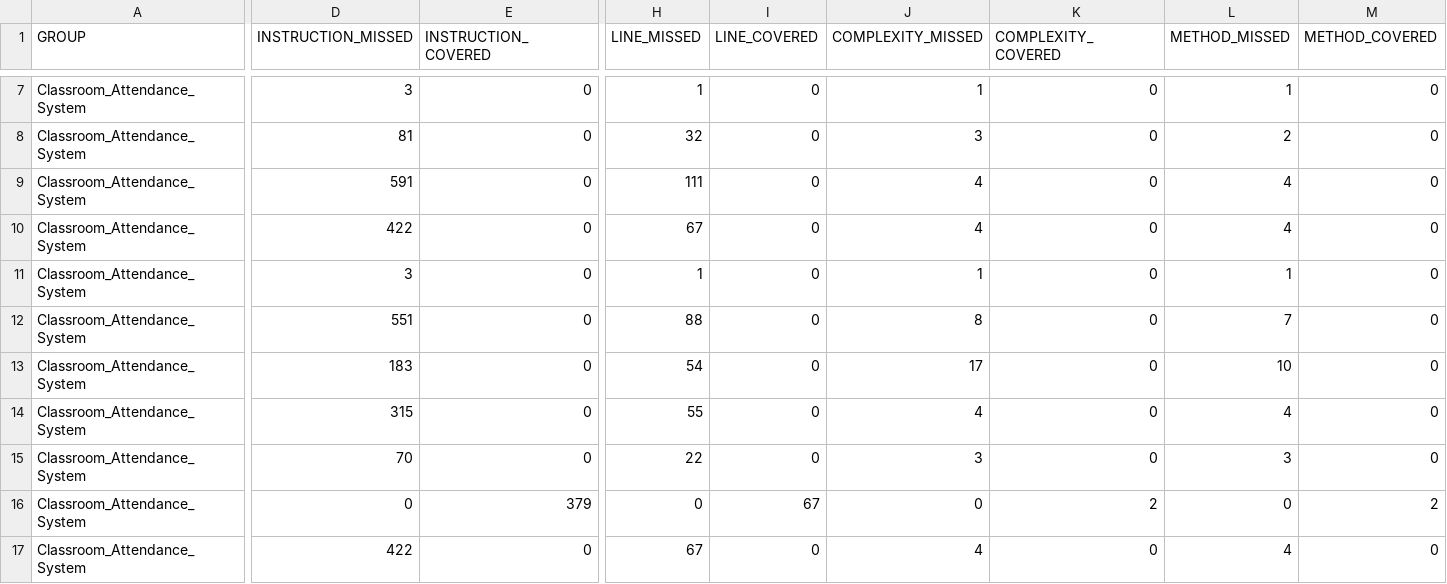
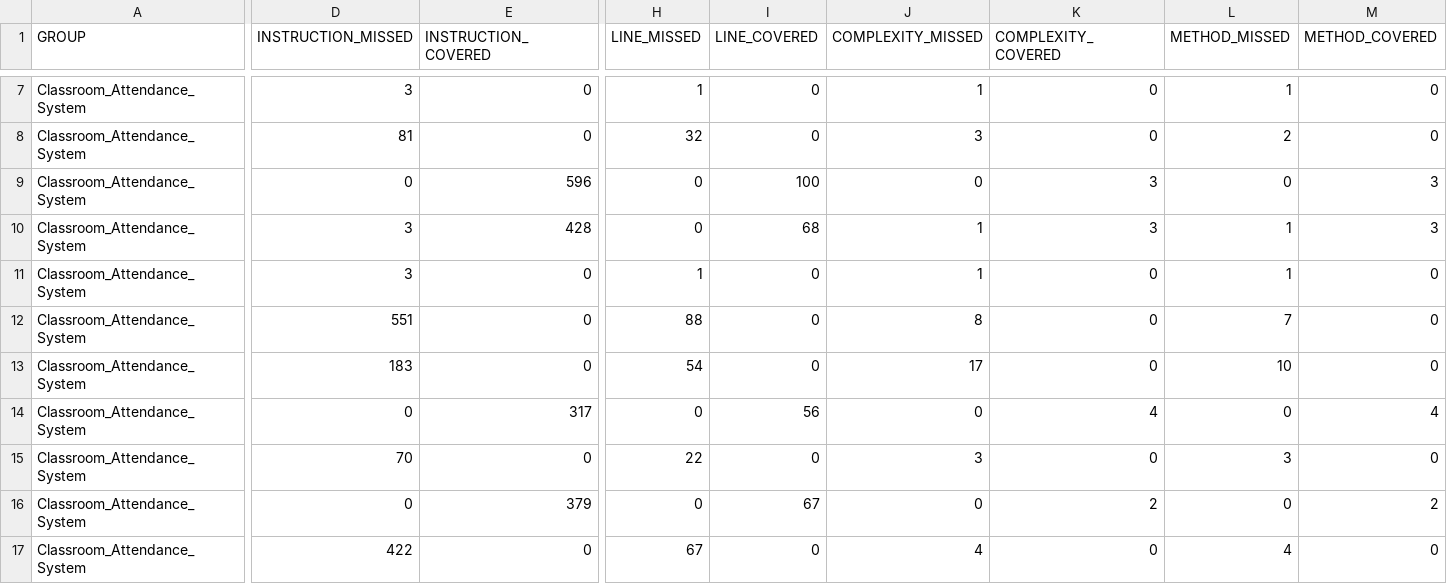
Before and after one commit to Andrei1033/-Ohjelmistotuotantoprojekti-1-TX00EY27-3012, a CSV file: Classroom_Attendance_System/target/site/jacoco/jacoco.csv, drawn as a sheet; only a part is shown, gaps mark what is left out; the diff names each change by its address in the sheet, - before the commit and + after, or states it on an @@ line.

Commit message:
lisäty tietokanta skrypteja tehty Login, StudentStartPage, StudentAttendanceTracking sivut ja testit

```diff
--- a/Classroom_Attendance_System/target/site/jacoco/jacoco.csv
+++ b/Classroom_Attendance_System/target/site/jacoco/jacoco.csv
-D9 (INSTRUCTION_MISSED): 591
+D9 (INSTRUCTION_MISSED): 0
-E9 (INSTRUCTION_COVERED): 0
+E9 (INSTRUCTION_COVERED): 596
-H9 (LINE_MISSED): 111
+H9 (LINE_MISSED): 0
-I9 (LINE_COVERED): 0
+I9 (LINE_COVERED): 100
-J9 (COMPLEXITY_MISSED): 4
+J9 (COMPLEXITY_MISSED): 0
-K9:K10 (COMPLEXITY_COVERED): 0
+K9:K10 (COMPLEXITY_COVERED): 3
-L9 (METHOD_MISSED): 4
+L9 (METHOD_MISSED): 0
-M9:M10 (METHOD_COVERED): 0
+M9:M10 (METHOD_COVERED): 3
-D10 (INSTRUCTION_MISSED): 422
+D10 (INSTRUCTION_MISSED): 3
-E10 (INSTRUCTION_COVERED): 0
+E10 (INSTRUCTION_COVERED): 428
-H10 (LINE_MISSED): 67
+H10 (LINE_MISSED): 0
-I10 (LINE_COVERED): 0
+I10 (LINE_COVERED): 68
-J10 (COMPLEXITY_MISSED): 4
+J10 (COMPLEXITY_MISSED): 1
-L10 (METHOD_MISSED): 4
+L10 (METHOD_MISSED): 1
-D14 (INSTRUCTION_MISSED): 315
+D14 (INSTRUCTION_MISSED): 0
-E14 (INSTRUCTION_COVERED): 0
+E14 (INSTRUCTION_COVERED): 317
-H14 (LINE_MISSED): 55
+H14 (LINE_MISSED): 0
-I14 (LINE_COVERED): 0
+I14 (LINE_COVERED): 56
-J14 (COMPLEXITY_MISSED): 4
+J14 (COMPLEXITY_MISSED): 0
-K14 (COMPLEXITY_COVERED): 0
+K14 (COMPLEXITY_COVERED): 4
-L14 (METHOD_MISSED): 4
+L14 (METHOD_MISSED): 0
-M14 (METHOD_COVERED): 0
+M14 (METHOD_COVERED): 4
```
Also changed, not shown: 37 other files.
